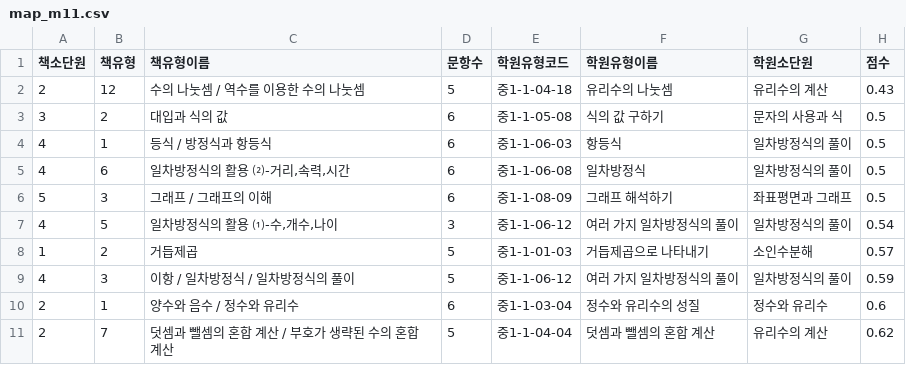
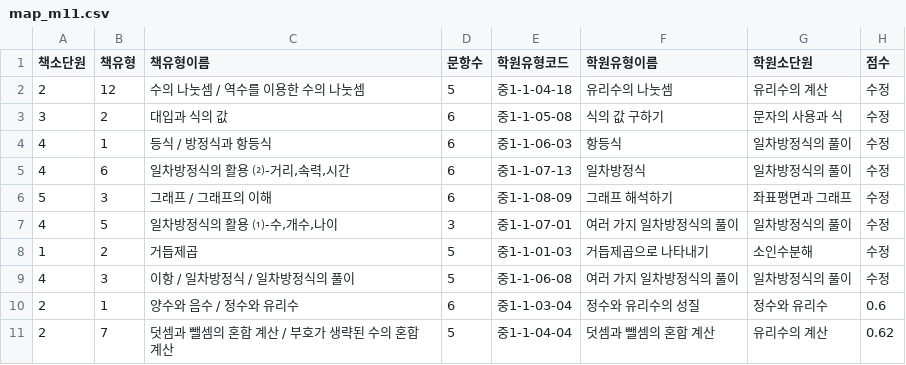
Before and after one commit to stodayis1/studycheck, a CSV file: scripts/crop-ky-mid/map_m11.csv, drawn as a sheet; only a part is shown.

```diff
--- a/scripts/crop-ky-mid/map_m11.csv
+++ b/scripts/crop-ky-mid/map_m11.csv
@@ -1,10 +1,10 @@
 책소단원,책유형,책유형이름,문항수,학원유형코드,학원유형이름,학원소단원,점수
-2,12,수의 나눗셈 / 역수를 이용한 수의 나눗셈,5,중1-1-04-18,유리수의 나눗셈,유리수의 계산,0.43
-3,2,대입과 식의 값,6,중1-1-05-08,식의 값 구하기,문자의 사용과 식,0.5
-4,1,등식 / 방정식과 항등식,6,중1-1-06-03,항등식,일차방정식의 풀이,0.5
-4,6,"일차방정식의 활용 ⑵-거리,속력,시간",6,중1-1-06-08,일차방정식,일차방정식의 풀이,0.5
-5,3,그래프 / 그래프의 이해,6,중1-1-08-09,그래프 해석하기,좌표평면과 그래프,0.5
-4,5,"일차방정식의 활용 ⑴-수,개수,나이",3,중1-1-06-12,여러 가지 일차방정식의 풀이,일차방정식의 풀이,0.54
-1,2,거듭제곱,5,중1-1-01-03,거듭제곱으로 나타내기,소인수분해,0.57
-4,3,이항 / 일차방정식 / 일차방정식의 풀이,5,중1-1-06-12,여러 가지 일차방정식의 풀이,일차방정식의 풀이,0.59
+2,12,수의 나눗셈 / 역수를 이용한 수의 나눗셈,5,중1-1-04-18,유리수의 나눗셈,유리수의 계산,수정
+3,2,대입과 식의 값,6,중1-1-05-08,식의 값 구하기,문자의 사용과 식,수정
+4,1,등식 / 방정식과 항등식,6,중1-1-06-03,항등식,일차방정식의 풀이,수정
+4,6,"일차방정식의 활용 ⑵-거리,속력,시간",6,중1-1-07-13,일차방정식,일차방정식의 풀이,수정
+5,3,그래프 / 그래프의 이해,6,중1-1-08-09,그래프 해석하기,좌표평면과 그래프,수정
+4,5,"일차방정식의 활용 ⑴-수,개수,나이",3,중1-1-07-01,여러 가지 일차방정식의 풀이,일차방정식의 풀이,수정
+1,2,거듭제곱,5,중1-1-01-03,거듭제곱으로 나타내기,소인수분해,수정
+4,3,이항 / 일차방정식 / 일차방정식의 풀이,5,중1-1-06-08,여러 가지 일차방정식의 풀이,일차방정식의 풀이,수정
 2,1,양수와 음수 / 정수와 유리수,6,중1-1-03-04,정수와 유리수의 성질,정수와 유리수,0.6
```
Also changed, not shown: scripts/crop-ky-mid/map_m12.csv, scripts/crop-ky-mid/map_m21.csv, 11 other files.
